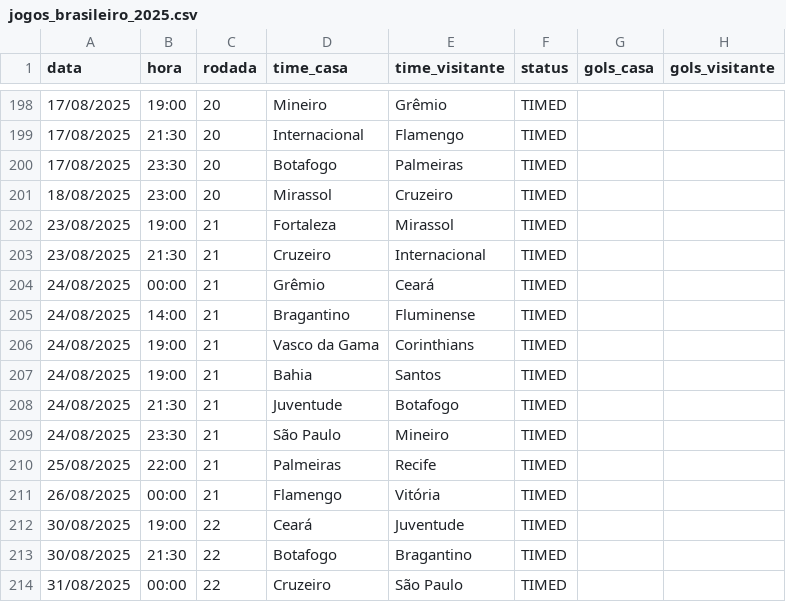
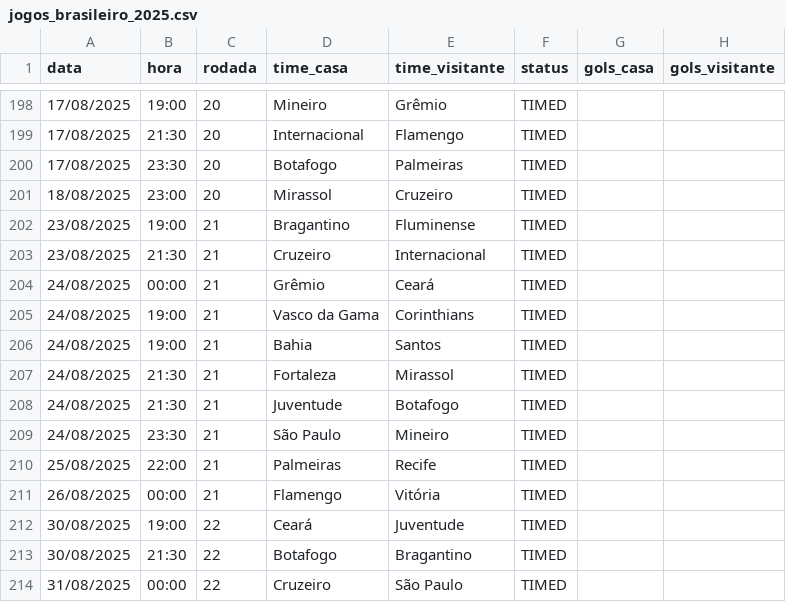
Before and after one commit to tlvzz/BR2025, a CSV file: dados/jogos_brasileiro_2025.csv, drawn as a sheet; only a part is shown, gaps mark what is left out.

```diff
--- a/dados/jogos_brasileiro_2025.csv
+++ b/dados/jogos_brasileiro_2025.csv
@@ -201,8 +201,8 @@ data,hora,rodada,time_casa,time_visitante,status,gols_casa,gols_visitante
 18/08/2025,23:00,20,Mirassol,Cruzeiro,TIMED,,
-23/08/2025,19:00,21,Fortaleza,Mirassol,TIMED,,
+23/08/2025,19:00,21,Bragantino,Fluminense,TIMED,,
 23/08/2025,21:30,21,Cruzeiro,Internacional,TIMED,,
 24/08/2025,00:00,21,Grêmio,Ceará,TIMED,,
-24/08/2025,14:00,21,Bragantino,Fluminense,TIMED,,
 24/08/2025,19:00,21,Vasco da Gama,Corinthians,TIMED,,
 24/08/2025,19:00,21,Bahia,Santos,TIMED,,
+24/08/2025,21:30,21,Fortaleza,Mirassol,TIMED,,
 24/08/2025,21:30,21,Juventude,Botafogo,TIMED,,
```
